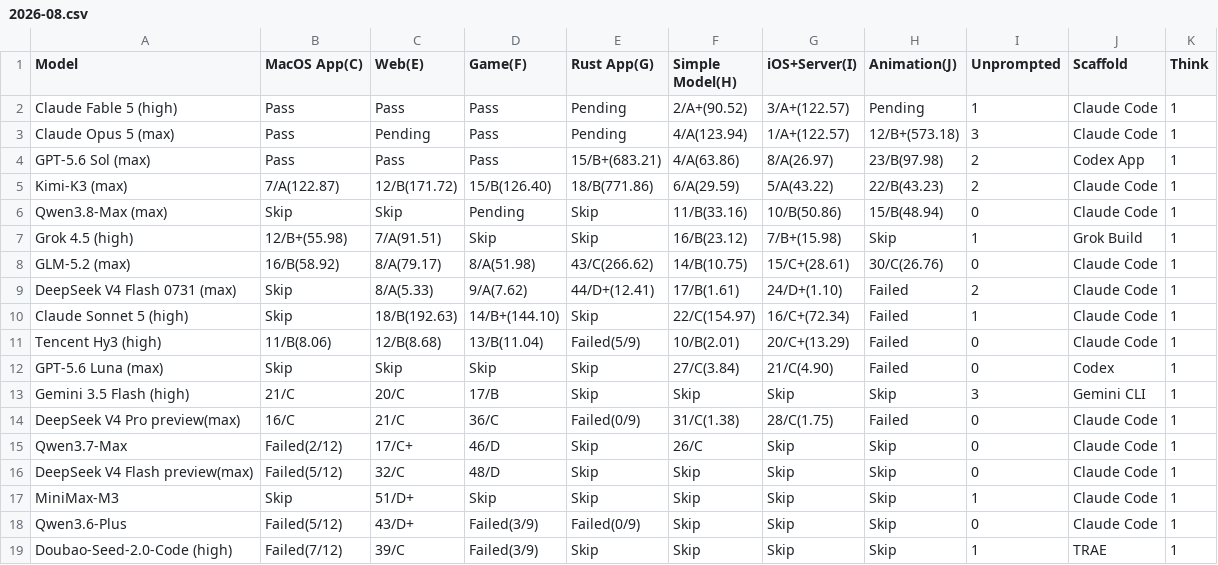
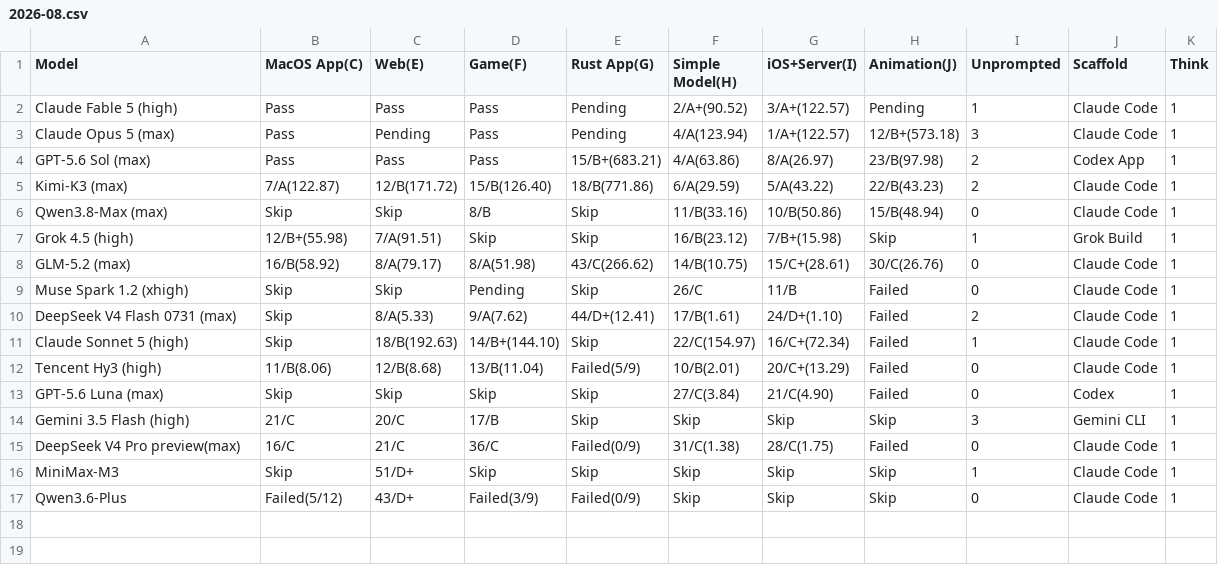
Before and after one commit to llm2014/llm_benchmark, a CSV file: docs/data/code_v3/2026-08.csv, drawn as a sheet.

Commit message:
add muse spark 1.2

```diff
--- a/docs/data/code_v3/2026-08.csv
+++ b/docs/data/code_v3/2026-08.csv
@@ -5,5 +5,6 @@
 "Kimi-K3 (max)","7/A(122.87)","12/B(171.72)","15/B(126.40)","18/B(771.86)","6/A(29.59)","5/A(43.22)","22/B(43.23)","2","Claude Code","1"
-"Qwen3.8-Max (max)","Skip","Skip","Pending","Skip","11/B(33.16)","10/B(50.86)","15/B(48.94)","0","Claude Code","1"
+"Qwen3.8-Max (max)","Skip","Skip","8/B","Skip","11/B(33.16)","10/B(50.86)","15/B(48.94)","0","Claude Code","1"
 "Grok 4.5 (high)","12/B+(55.98)","7/A(91.51)","Skip","Skip","16/B(23.12)","7/B+(15.98)","Skip","1","Grok Build","1"
 "GLM-5.2 (max)","16/B(58.92)","8/A(79.17)","8/A(51.98)","43/C(266.62)","14/B(10.75)","15/C+(28.61)","30/C(26.76)","0","Claude Code","1"
+"Muse Spark 1.2 (xhigh)","Skip","Skip","Pending","Skip","26/C","11/B","Failed","0","Claude Code","1"
 "DeepSeek V4 Flash 0731 (max)","Skip","8/A(5.33)","9/A(7.62)","44/D+(12.41)","17/B(1.61)","24/D+(1.10)","Failed","2","Claude Code","1"
@@ -14,6 +15,3 @@
 "DeepSeek V4 Pro preview(max)","16/C","21/C","36/C","Failed(0/9)","31/C(1.38)","28/C(1.75)","Failed","0","Claude Code","1"
-"Qwen3.7-Max","Failed(2/12)","17/C+","46/D","Skip","26/C","Skip","Skip","0","Claude Code","1"
-"DeepSeek V4 Flash preview(max)","Failed(5/12)","32/C","48/D","Skip","Skip","Skip","Skip","0","Claude Code","1"
 "MiniMax-M3","Skip","51/D+","Skip","Skip","Skip","Skip","Skip","1","Claude Code","1"
 "Qwen3.6-Plus","Failed(5/12)","43/D+","Failed(3/9)","Failed(0/9)","Skip","Skip","Skip","0","Claude Code","1"
-"Doubao-Seed-2.0-Code  (high)","Failed(7/12)","39/C","Failed(3/9)","Skip","Skip","Skip","Skip","1","TRAE","1"
```
